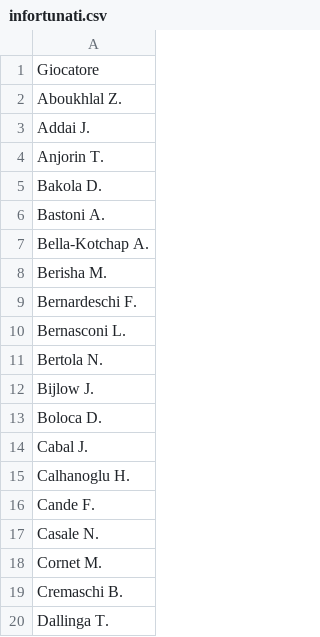
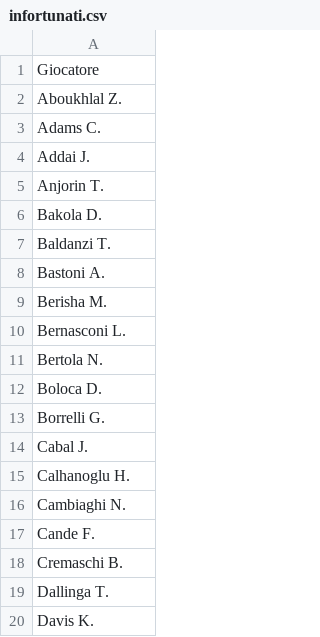
Before and after one commit to malo93777/fantamodel, a CSV file: dataset/infortunati.csv, drawn as a sheet; only a part is shown; the shorter side is filled out with more unchanged rows; the diff covers the shown part only.

```diff
--- a/dataset/infortunati.csv
+++ b/dataset/infortunati.csv
@@ -2,2 +2,3 @@ Giocatore
 Aboukhlal Z.
+Adams C.
 Addai J.
@@ -5,15 +6,13 @@ Anjorin T.
 Bakola D.
+Baldanzi T.
 Bastoni A.
-Bella-Kotchap A.
 Berisha M.
-Bernardeschi F.
 Bernasconi L.
 Bertola N.
-Bijlow J.
 Boloca D.
+Borrelli G.
 Cabal J.
 Calhanoglu H.
+Cambiaghi N.
 Cande F.
-Casale N.
-Cornet M.
 Cremaschi B.
```
Also changed, not shown: 5 added rows and 11 removed rows elsewhere in this file, dataset/players_all_seasons.csv, 6 other files.
